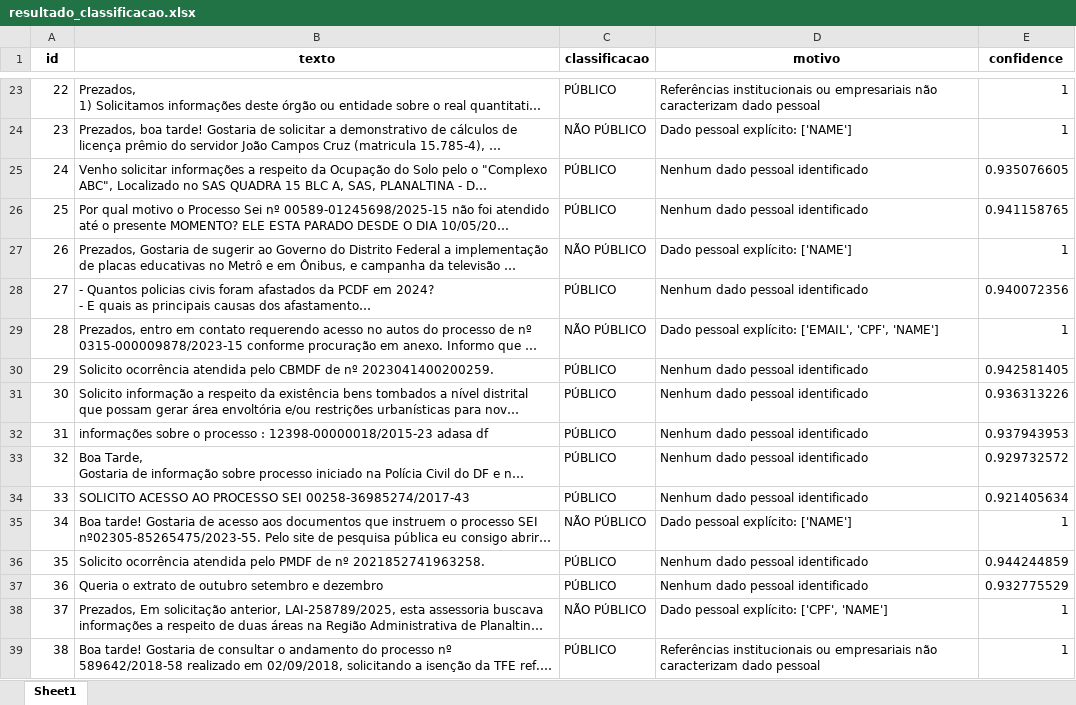
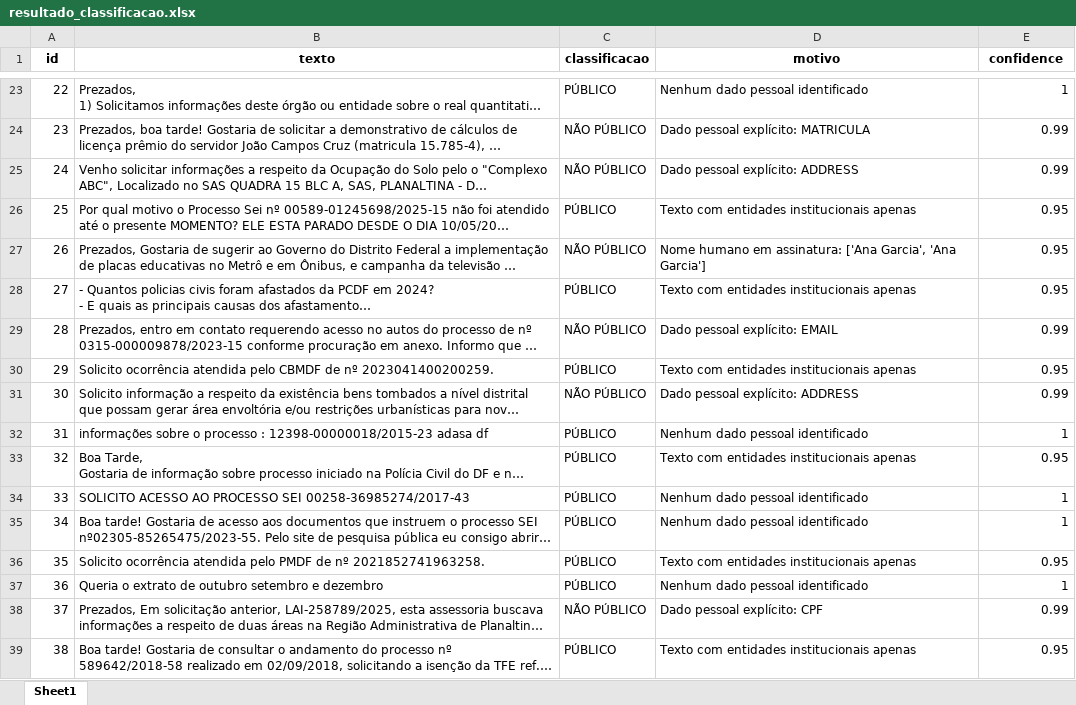
Before and after one commit to llype-ENG/hackathon-cgdf-acesso-informacao, an Excel workbook: resultado_classificacao.xlsx, sheet Sheet1, drawn as a sheet; only a part is shown, gaps mark what is left out; long unchanged cells end in …; values as stored, in another font and other column widths than the file's, no borders; the diff covers the shown part only; the diff names each change by its address in the sheet, - before the commit and + after, or states it on an @@ line.

```diff
--- a/resultado_classificacao.xlsx (sheet Sheet1)
+++ b/resultado_classificacao.xlsx (sheet Sheet1)
-D23 (motivo): Referências institucionais ou empresariais não caracterizam dado pessoal
+D23 (motivo): Nenhum dado pessoal identificado
-D24 (motivo): Dado pessoal explícito: ['NAME']
+D24 (motivo): Dado pessoal explícito: MATRICULA
-E24 (confidence): 1
+E24 (confidence): 0.99
-C25 (classificacao): PÚBLICO
+C25 (classificacao): NÃO PÚBLICO
-D25 (motivo): Nenhum dado pessoal identificado
+D25 (motivo): Dado pessoal explícito: ADDRESS
-E25 (confidence): 0.935076605
+E25 (confidence): 0.99
-D26 (motivo): Nenhum dado pessoal identificado
+D26 (motivo): Texto com entidades institucionais apenas
-E26 (confidence): 0.941158765
+E26 (confidence): 0.95
-D27 (motivo): Dado pessoal explícito: ['NAME']
+D27 (motivo): Nome humano em assinatura: ['Ana Garcia', 'Ana Garcia']
-E27 (confidence): 1
+E27 (confidence): 0.95
-D28 (motivo): Nenhum dado pessoal identificado
+D28 (motivo): Texto com entidades institucionais apenas
-E28 (confidence): 0.940072356
+E28 (confidence): 0.95
-D29 (motivo): Dado pessoal explícito: ['EMAIL', 'CPF', 'NAME']
+D29 (motivo): Dado pessoal explícito: EMAIL
-E29 (confidence): 1
+E29 (confidence): 0.99
-D30 (motivo): Nenhum dado pessoal identificado
+D30 (motivo): Texto com entidades institucionais apenas
-E30 (confidence): 0.942581405
+E30 (confidence): 0.95
-C31 (classificacao): PÚBLICO
+C31 (classificacao): NÃO PÚBLICO
-D31 (motivo): Nenhum dado pessoal identificado
+D31 (motivo): Dado pessoal explícito: ADDRESS
-E31 (confidence): 0.936313226
+E31 (confidence): 0.99
-E32 (confidence): 0.937943953
+E32 (confidence): 1
-D33 (motivo): Nenhum dado pessoal identificado
+D33 (motivo): Texto com entidades institucionais apenas
-E33 (confidence): 0.929732572
+E33 (confidence): 0.95
-E34 (confidence): 0.921405634
+E34 (confidence): 1
-C35 (classificacao): NÃO PÚBLICO
+C35 (classificacao): PÚBLICO
-D35 (motivo): Dado pessoal explícito: ['NAME']
+D35 (motivo): Nenhum dado pessoal identificado
-D36 (motivo): Nenhum dado pessoal identificado
+D36 (motivo): Texto com entidades institucionais apenas
-E36 (confidence): 0.944244859
+E36 (confidence): 0.95
-E37 (confidence): 0.932775529
+E37 (confidence): 1
-D38 (motivo): Dado pessoal explícito: ['CPF', 'NAME']
+D38 (motivo): Dado pessoal explícito: CPF
-E38 (confidence): 1
+E38 (confidence): 0.99
-D39 (motivo): Referências institucionais ou empresariais não caracterizam dado pessoal
+D39 (motivo): Texto com entidades institucionais apenas
-E39 (confidence): 1
+E39 (confidence): 0.95
```
Also changed, not shown: 141 edited cells elsewhere in this sheet, 10 other files.
